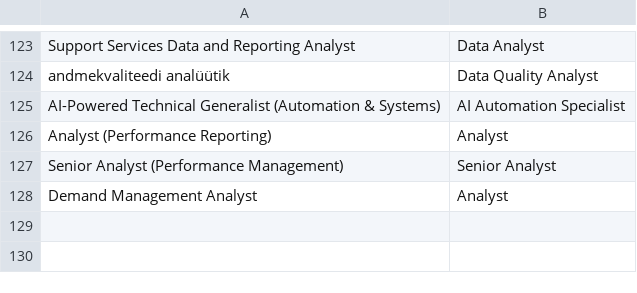
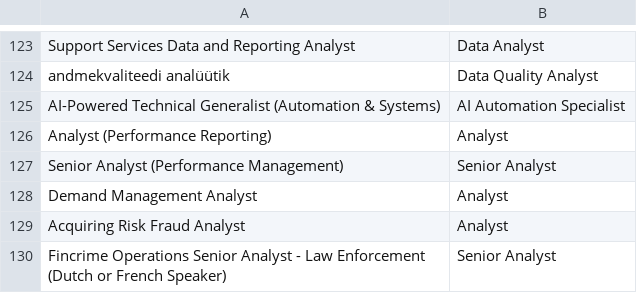
Before and after one commit to kvalge/data-jobs-forecasting-ai-app, a TSV file: glossary/original_en.tsv, drawn as a sheet; only a part is shown, gaps mark what is left out.

```diff
--- a/glossary/original_en.tsv
+++ b/glossary/original_en.tsv
@@ -128 +128,3 @@ Senior Analyst (Performance Management)	Senior Analyst
 Demand Management Analyst	Analyst
+Acquiring Risk Fraud Analyst	Analyst
+Fincrime Operations Senior Analyst - Law Enforcement (Dutch or French Speaker)	Senior Analyst
```
Also changed, not shown: 4 other files.
